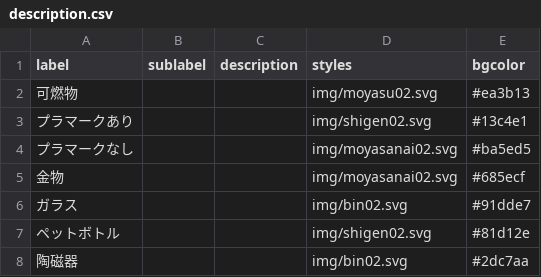
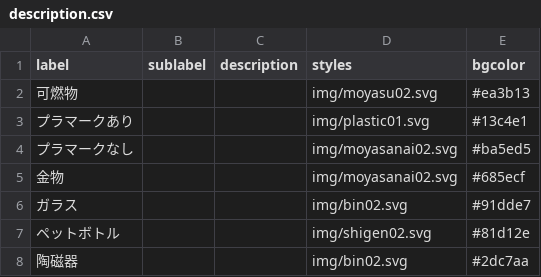
Before and after one commit to TAWAKO/5374, a CSV file: data/description.csv, drawn as a sheet.

Commit message:
Update description.csv

```diff
--- a/data/description.csv
+++ b/data/description.csv
@@ -2,3 +2,3 @@ label,sublabel,description,styles,bgcolor
 可燃物,,,img/moyasu02.svg,#ea3b13
-プラマークあり,,,img/shigen02.svg,#13c4e1
+プラマークあり,,,img/plastic01.svg,#13c4e1
 プラマークなし,,,img/moyasanai02.svg,#ba5ed5
```
